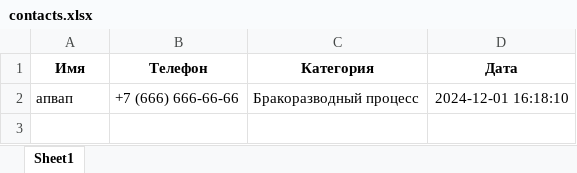
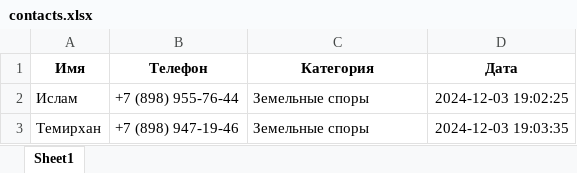
Before and after one commit to temirham/urCraft, an Excel workbook: contacts.xlsx, sheet Sheet1, drawn as a sheet; values as stored, in another font and other column widths than the file's, no borders; removed rows and columns are numbered as before the commit, all else as after; the diff names each change by its address in the sheet, - before the commit and + after, or states it on an @@ line.

```diff
--- a/contacts.xlsx (sheet Sheet1)
+++ b/contacts.xlsx (sheet Sheet1)
-row 2: апвап | +7 (666) 666-66-66 | Бракоразводный процесс | 2024-12-01 16:18:10
+row 2: Ислам | +7 (898) 955-76-44 | Земельные споры | 2024-12-03 19:02:25
+row 3: Темирхан | +7 (898) 947-19-46 | Земельные споры | 2024-12-03 19:03:35
```
Also changed, not shown: 3 other files.
